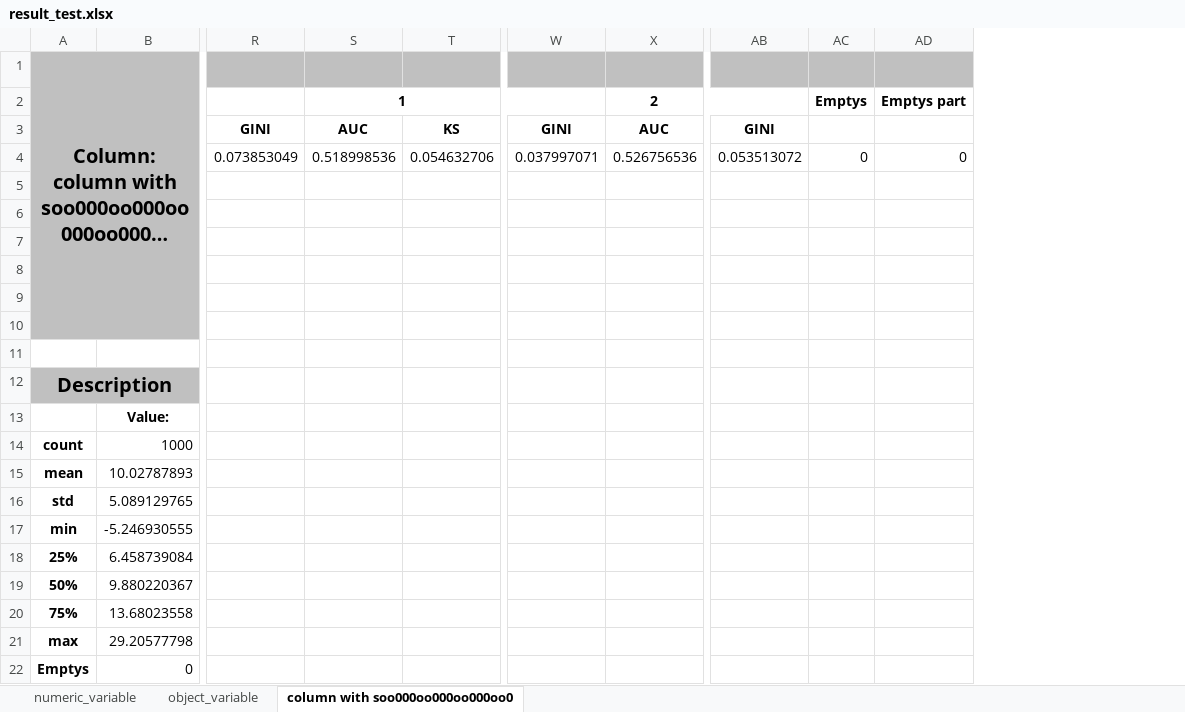
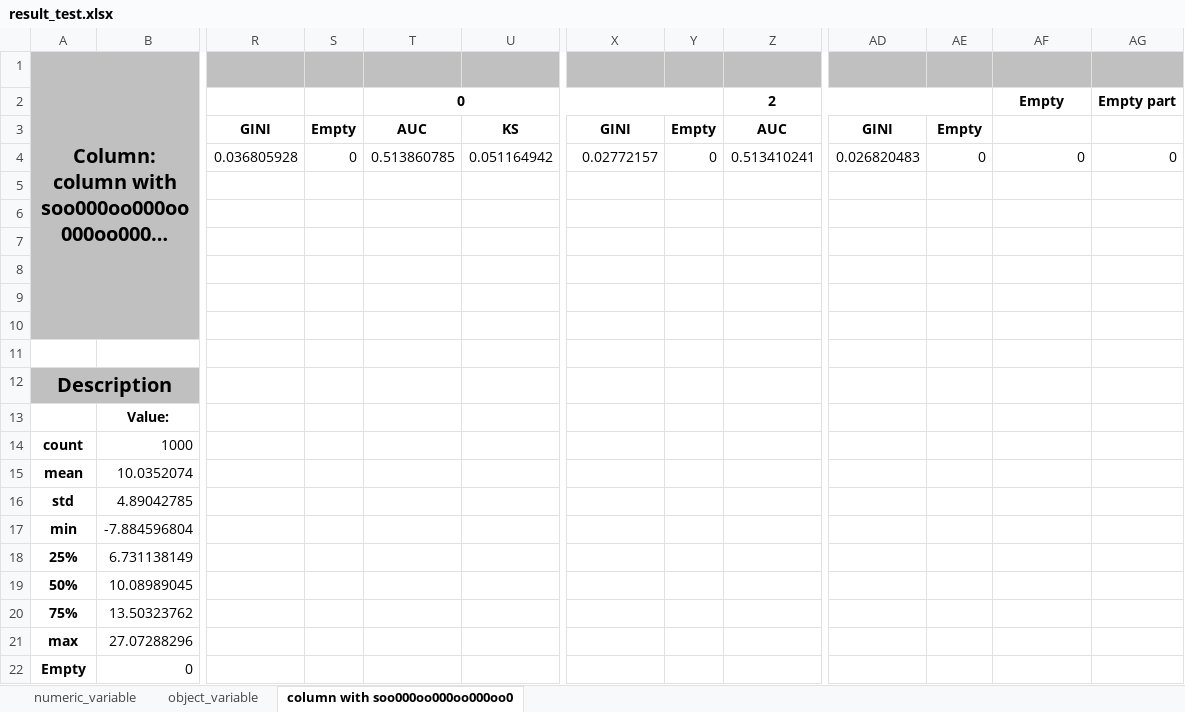
Before and after one commit to Dranikf/classification_power_predictor, an Excel workbook: test_result/result_test.xlsx, sheet column with soo000oo000oo000oo0, drawn as a sheet; only a part is shown, gaps mark what is left out; long unchanged cells end in …; values as stored, in another font and other column widths than the file's, no borders; removed rows and columns are numbered as before the commit, all else as after; rows hold the shown columns only; the diff names each change by its address in the sheet, - before the commit and + after, or states it on an @@ line.

Commit message:
emptys begining

```diff
--- a/test_result/result_test.xlsx (sheet column with soo000oo000oo000oo0)
+++ b/test_result/result_test.xlsx (sheet column with soo000oo000oo000oo0)
-column S, row 3: AUC
+column S, row 3: Empty
+column T, row 3: AUC
+column Y, row 3: Empty
+column AG, empty
-row 2:  |  |  | 1 |  |  | 2 |  | Emptys | Emptys part
+row 2:  |  |  |  | 0 |  |  |  | 2 |  |  | Empty | Empty part
-AE3: (empty)
+AE3: Empty
-row 4:  |  | 0.073853049 | 0.518998536 | 0.054632706 | 0.037997071 | 0.526756536 | 0.053513072 | 0 | 0
+row 4:  |  | 0.036805928 | 0 | 0.513860785 | 0.051164942 | 0.02772157 | 0 | 0.513410241 | 0.026820483 | 0 | 0 | 0
-B15: 10.02787893
+B15: 10.0352074
-B16: 5.089129765
+B16: 4.89042785
-B17: -5.246930555
+B17: -7.884596804
-B18: 6.458739084
+B18: 6.731138149
-B19: 9.880220367
+B19: 10.08989045
-B20: 13.68023558
+B20: 13.50323762
-B21: 29.20577798
+B21: 27.07288296
-A22: Emptys
+A22: Empty
```
Also changed, not shown: sheet object_variable, sheet numeric_variable, test_result/double_header_saver.xlsx, test_result/writing_a_value.xlsx, 2 other files.
